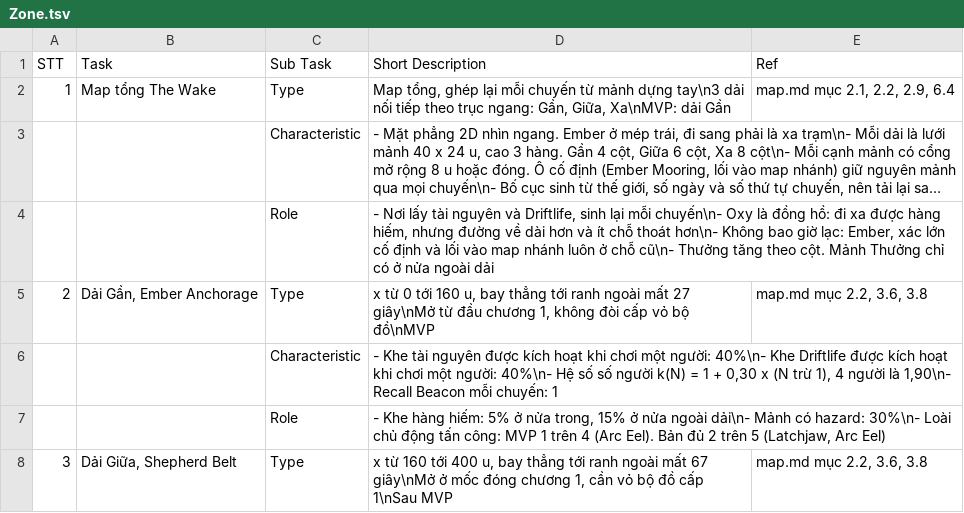
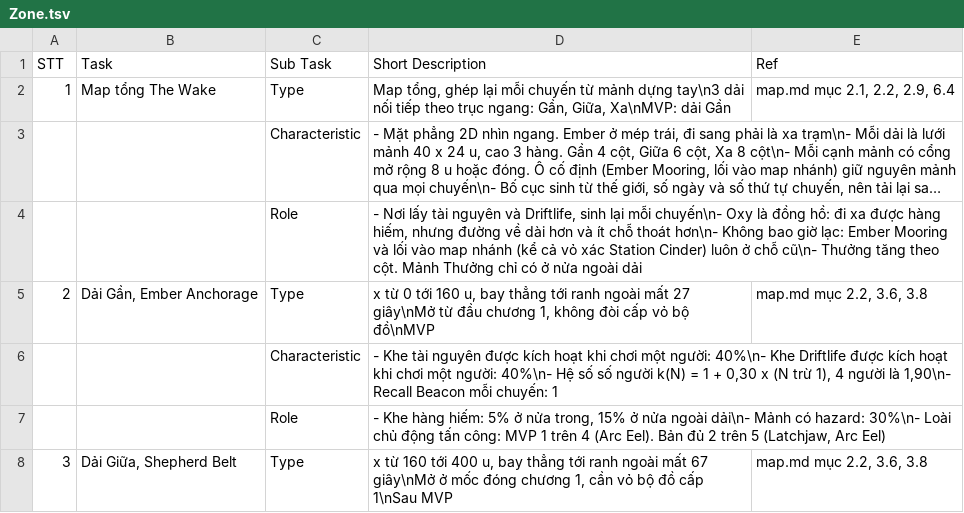
Before and after one commit to huycv18/DATN-SP27, a TSV file: projects/game-moi/gdd/sheet/Zone.tsv, drawn as a sheet; only a part is shown; long unchanged cells end in …; the diff names each change by its address in the sheet, - before the commit and + after, or states it on an @@ line.

Commit message:
GD-067 II.3 (gd-world): xác lớn đổi ô mỗi chuyến, chỉ vỏ Cinder cố định, thoát giữa chuyến theo log 112, nhánh Recall trong sơ đồ. map.md và Zone D5 đổi theo

```diff
--- a/projects/game-moi/gdd/sheet/Zone.tsv
+++ b/projects/game-moi/gdd/sheet/Zone.tsv
-D4 (Short Description): …giờ lạc: Ember, xác lớn cố định và lối vào map nhánh luôn ở…
+D4 (Short Description): …giờ lạc: Ember Mooring và lối vào map nhánh (kể cả vỏ xác Station Cinder) luôn ở…
```
Also changed, not shown: 2 other files.
